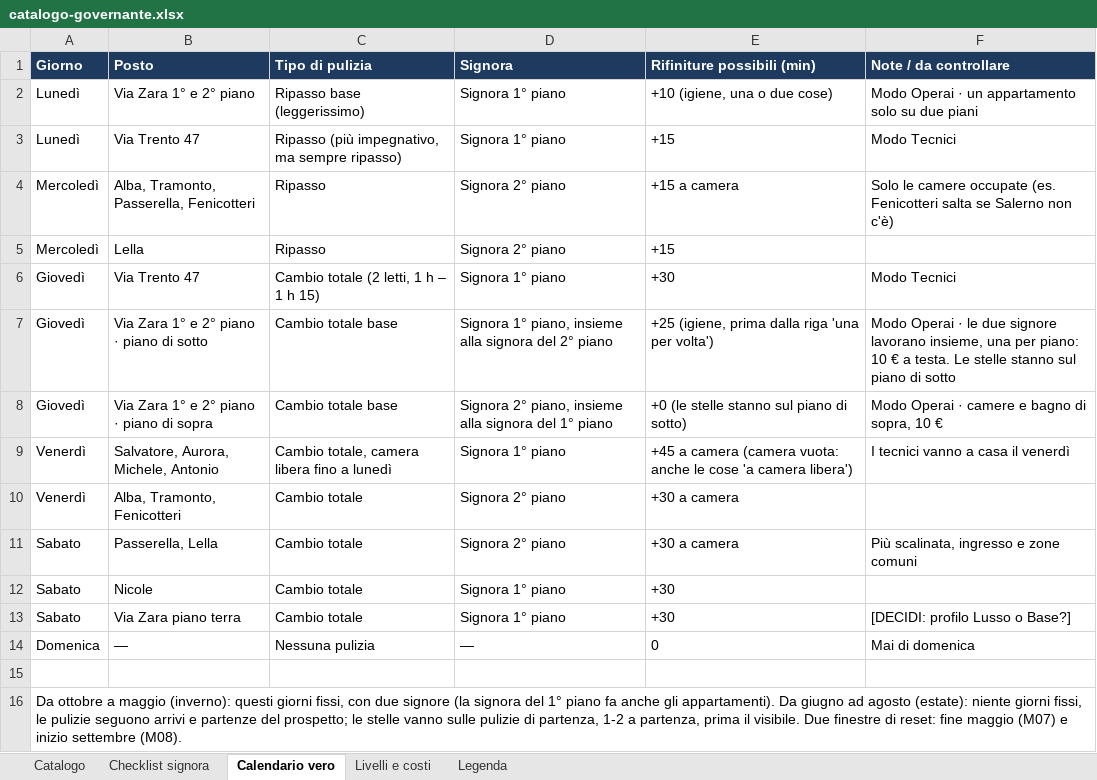
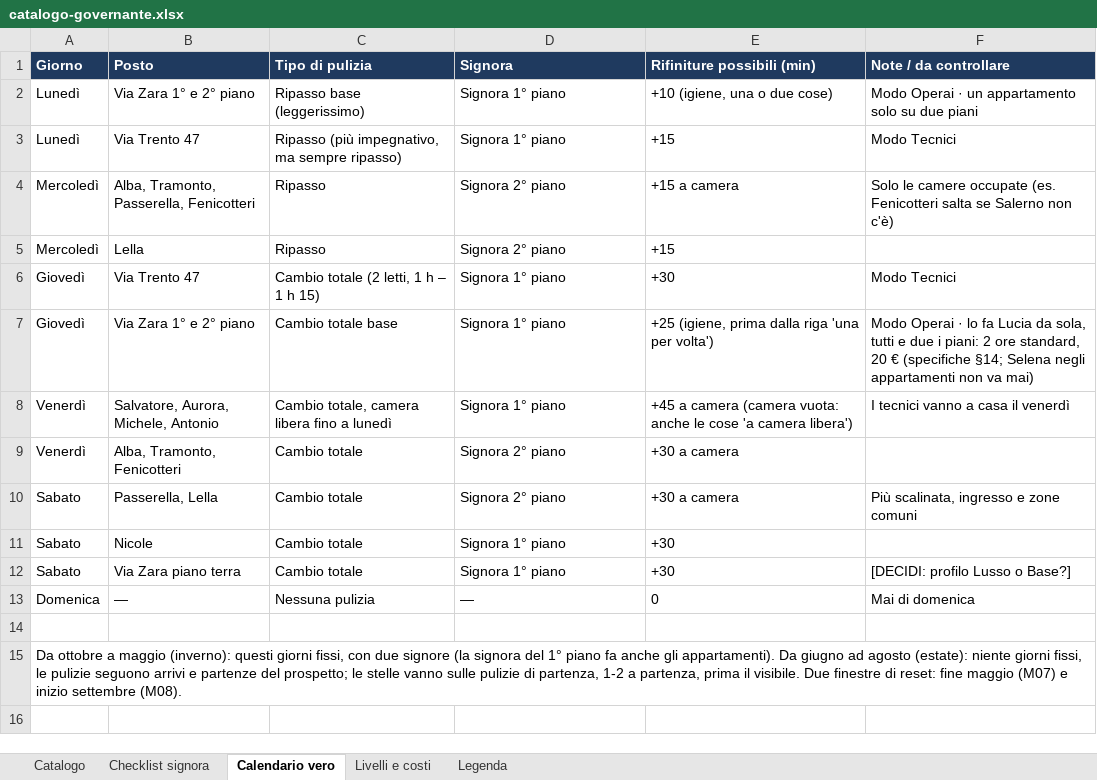
Before and after one commit to michelepegoli2210-hub/pulizie-stanze-ricci, an Excel workbook: catalogo/catalogo-governante.xlsx, sheet Calendario vero, drawn as a sheet; values as stored, in another font and other column widths than the file's, no borders; the diff names each change by its address in the sheet, - before the commit and + after, or states it on an @@ line.

Commit message:
Catalogo 0.35: giovedì via Zara a Lucia sola; specifiche punto 14 costruito, con le assunzioni da confermare

```diff
--- a/catalogo/catalogo-governante.xlsx (sheet Calendario vero)
+++ b/catalogo/catalogo-governante.xlsx (sheet Calendario vero)
-B7 (Posto): Via Zara 1° e 2° piano · piano di sotto
+B7 (Posto): Via Zara 1° e 2° piano
-D7 (Signora): Signora 1° piano, insieme alla signora del 2° piano
+D7 (Signora): Signora 1° piano
-F7 (Note / da controllare): …Operai · le due signore lavorano insieme, una per piano: 10 € a testa. Le stelle stanno sul piano di sotto
+F7 (Note / da controllare): …Operai · lo fa Lucia da sola, tutti e due i piani: 2 ore standard, 20 € (specifiche §14; Selena negli appartamenti non va mai)
-row 8: Giovedì | Via Zara 1° e 2° piano · piano di sopra | Cambio totale base | Signora 2° piano, insieme alla signora del 1° piano | +0 (le stelle stanno sul piano di sotto) | Modo Operai · camere e bagno di sopra, 10 €
```
Also changed, not shown: 1 other file.
